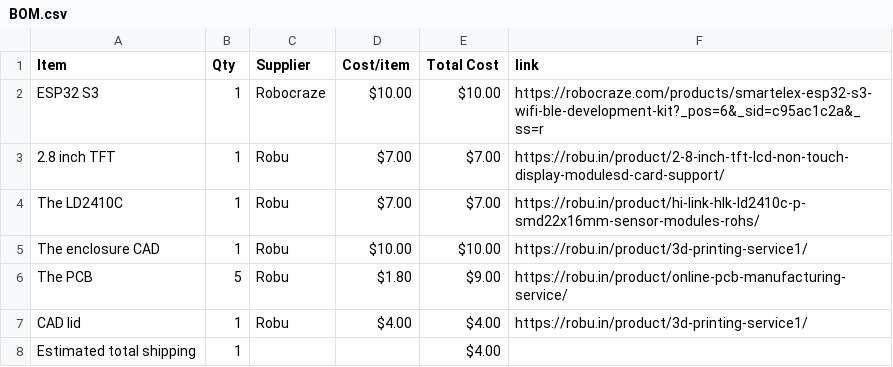
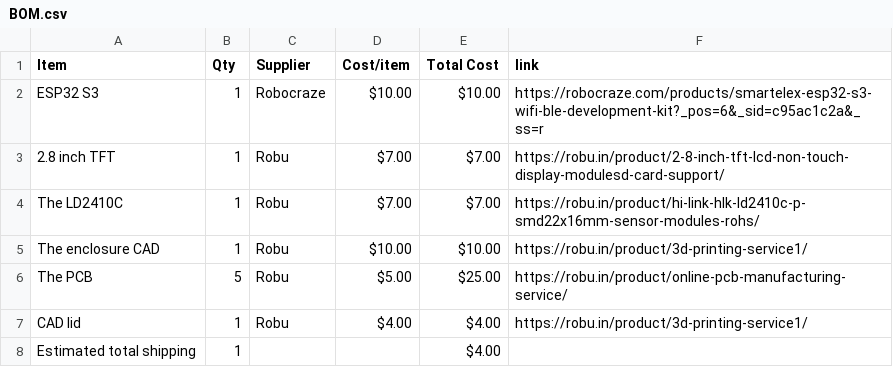
Before and after one commit to shogunxfortnite-cyber/COD-themed-human-radar, a CSV file: BOM.csv, drawn as a sheet.

Commit message:
Sync Call of duty themed human radar from Half Life

```diff
--- a/BOM.csv
+++ b/BOM.csv
@@ -5,3 +5,3 @@ The LD2410C,1,Robu,$7.00,$7.00,https://robu.in/product/hi-link-hlk-ld2410c-p-smd
 The enclosure CAD,1,Robu,$10.00,$10.00,https://robu.in/product/3d-printing-service1/
-The PCB,5,Robu,$1.80,$9.00,https://robu.in/product/online-pcb-manufacturing-service/
+The PCB,5,Robu,$5.00,$25.00,https://robu.in/product/online-pcb-manufacturing-service/
 CAD lid,1,Robu,$4.00,$4.00,https://robu.in/product/3d-printing-service1/
```
